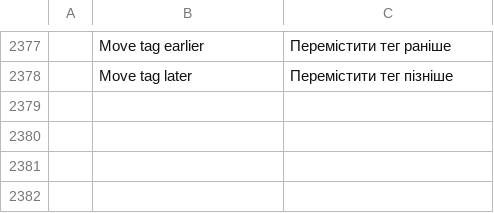
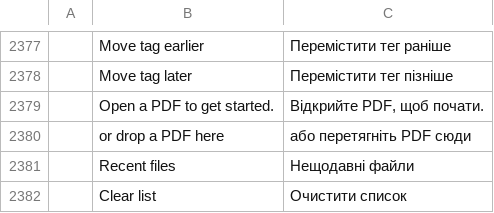
Before and after one commit to samuelavike1/Readf, a TSV file: crates/ui-egui/src/i18n/uk.tsv, drawn as a sheet; only a part is shown, gaps mark what is left out; the diff names each change by its address in the sheet, - before the commit and + after, or states it on an @@ line.

```diff
--- a/crates/ui-egui/src/i18n/uk.tsv
+++ b/crates/ui-egui/src/i18n/uk.tsv
+row 2379:  | Open a PDF to get started. | Відкрийте PDF, щоб почати.
+row 2380:  | or drop a PDF here | або перетягніть PDF сюди
+row 2381:  | Recent files | Нещодавні файли
+row 2382:  | Clear list | Очистити список
```
Also changed, not shown: crates/ui-egui/src/i18n/bg.tsv, crates/ui-egui/src/i18n/el.tsv, 26 other files.
